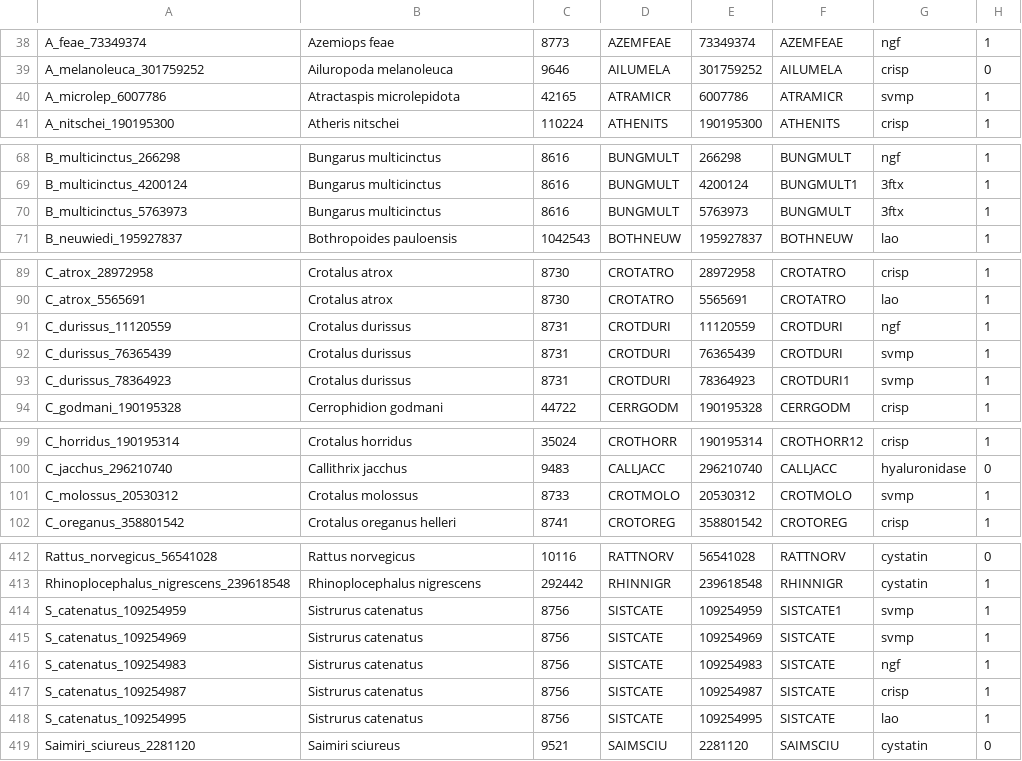
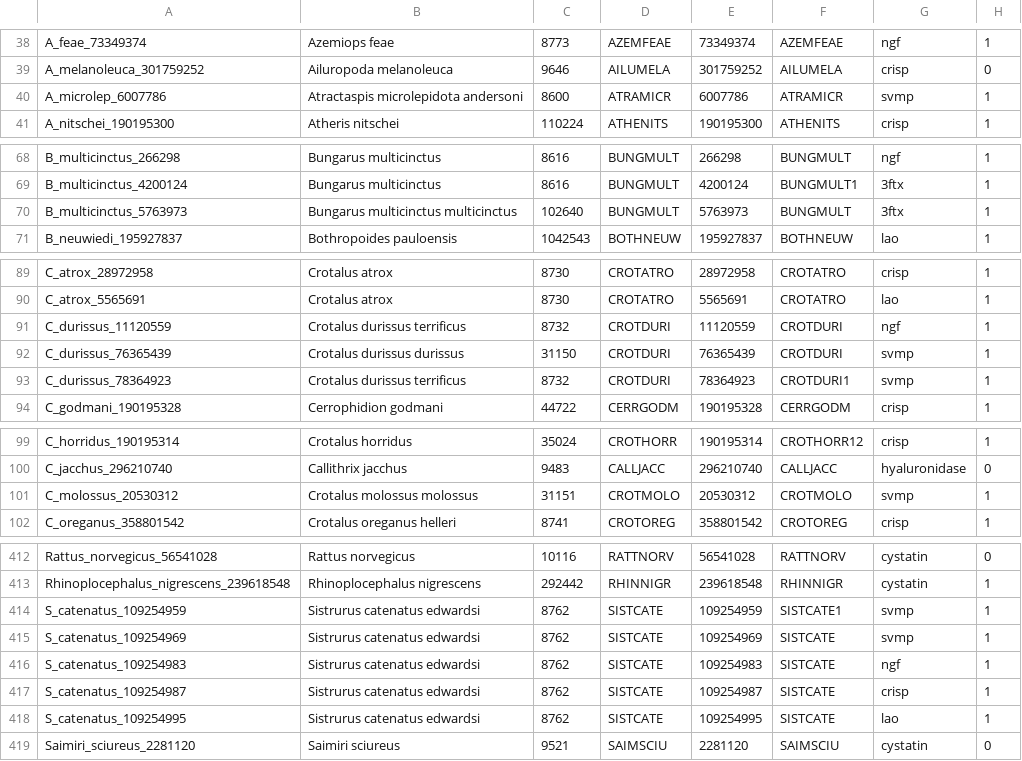
Before and after one commit to rvosa/cobra, a CSV file: data/excel/taxa.csv, drawn as a sheet; only a part is shown, gaps mark what is left out; the diff covers the shown part only.

Commit message:
Fixed all incorrect mappings identified by t/taxamap.t, ensured consistency using t/speciescodes.t

```diff
--- a/data/excel/taxa.csv
+++ b/data/excel/taxa.csv
@@ -39,3 +39,3 @@ A_feae_73349374,Azemiops feae,8773,AZEMFEAE,73349374,AZEMFEAE,ngf,1
 A_melanoleuca_301759252,Ailuropoda melanoleuca,9646,AILUMELA,301759252,AILUMELA,crisp,0
-A_microlep_6007786,Atractaspis microlepidota,42165,ATRAMICR,6007786,ATRAMICR,svmp,1
+A_microlep_6007786,Atractaspis microlepidota andersoni,8600,ATRAMICR,6007786,ATRAMICR,svmp,1
 A_nitschei_190195300,Atheris nitschei,110224,ATHENITS,190195300,ATHENITS,crisp,1
@@ -69,3 +69,3 @@ B_multicinctus_266298,Bungarus multicinctus,8616,BUNGMULT,266298,BUNGMULT,ngf,1
 B_multicinctus_4200124,Bungarus multicinctus,8616,BUNGMULT,4200124,BUNGMULT1,3ftx,1
-B_multicinctus_5763973,Bungarus multicinctus,8616,BUNGMULT,5763973,BUNGMULT,3ftx,1
+B_multicinctus_5763973,Bungarus multicinctus multicinctus,102640,BUNGMULT,5763973,BUNGMULT,3ftx,1
 B_neuwiedi_195927837,Bothropoides pauloensis,1042543,BOTHNEUW,195927837,BOTHNEUW,lao,1
@@ -90,5 +90,5 @@ C_atrox_28972958,Crotalus atrox,8730,CROTATRO,28972958,CROTATRO,crisp,1
 C_atrox_5565691,Crotalus atrox,8730,CROTATRO,5565691,CROTATRO,lao,1
-C_durissus_11120559,Crotalus durissus,8731,CROTDURI,11120559,CROTDURI,ngf,1
-C_durissus_76365439,Crotalus durissus,8731,CROTDURI,76365439,CROTDURI,svmp,1
-C_durissus_78364923,Crotalus durissus,8731,CROTDURI,78364923,CROTDURI1,svmp,1
+C_durissus_11120559,Crotalus durissus terrificus,8732,CROTDURI,11120559,CROTDURI,ngf,1
+C_durissus_76365439,Crotalus durissus durissus,31150,CROTDURI,76365439,CROTDURI,svmp,1
+C_durissus_78364923,Crotalus durissus terrificus,8732,CROTDURI,78364923,CROTDURI1,svmp,1
 C_godmani_190195328,Cerrophidion godmani,44722,CERRGODM,190195328,CERRGODM,crisp,1
@@ -100,3 +100,3 @@ C_horridus_190195314,Crotalus horridus,35024,CROTHORR,190195314,CROTHORR12,crisp
 C_jacchus_296210740,Callithrix jacchus,9483,CALLJACC,296210740,CALLJACC,hyaluronidase,0
-C_molossus_20530312,Crotalus molossus,8733,CROTMOLO,20530312,CROTMOLO,svmp,1
+C_molossus_20530312,Crotalus molossus molossus,31151,CROTMOLO,20530312,CROTMOLO,svmp,1
 C_oreganus_358801542,Crotalus oreganus helleri,8741,CROTOREG,358801542,CROTOREG,crisp,1
@@ -413,7 +413,7 @@ Rattus_norvegicus_56541028,Rattus norvegicus,10116,RATTNORV,56541028,RATTNORV,cy
 Rhinoplocephalus_nigrescens_239618548,Rhinoplocephalus nigrescens,292442,RHINNIGR,239618548,RHINNIGR,cystatin,1
-S_catenatus_109254959,Sistrurus catenatus,8756,SISTCATE,109254959,SISTCATE1,svmp,1
-S_catenatus_109254969,Sistrurus catenatus,8756,SISTCATE,109254969,SISTCATE,svmp,1
-S_catenatus_109254983,Sistrurus catenatus,8756,SISTCATE,109254983,SISTCATE,ngf,1
-S_catenatus_109254987,Sistrurus catenatus,8756,SISTCATE,109254987,SISTCATE,crisp,1
-S_catenatus_109254995,Sistrurus catenatus,8756,SISTCATE,109254995,SISTCATE,lao,1
+S_catenatus_109254959,Sistrurus catenatus edwardsi,8762,SISTCATE,109254959,SISTCATE1,svmp,1
+S_catenatus_109254969,Sistrurus catenatus edwardsi,8762,SISTCATE,109254969,SISTCATE,svmp,1
+S_catenatus_109254983,Sistrurus catenatus edwardsi,8762,SISTCATE,109254983,SISTCATE,ngf,1
+S_catenatus_109254987,Sistrurus catenatus edwardsi,8762,SISTCATE,109254987,SISTCATE,crisp,1
+S_catenatus_109254995,Sistrurus catenatus edwardsi,8762,SISTCATE,109254995,SISTCATE,lao,1
 Saimiri_sciureus_2281120,Saimiri sciureus,9521,SAIMSCIU,2281120,SAIMSCIU,cystatin,0
```
Also changed, not shown: 6 edited cells elsewhere in this file.
